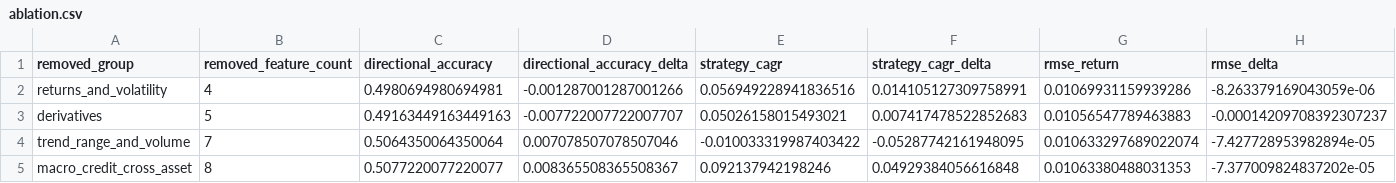
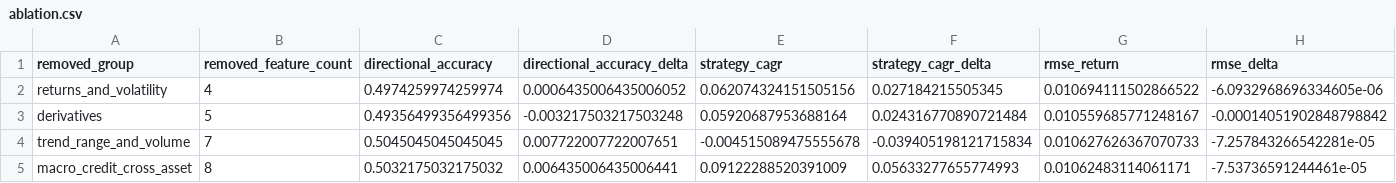
Before and after one commit to rbarrios815/rfup-public-market-signal-lab, a CSV file: docs/data/ablation.csv, drawn as a sheet.

```diff
--- a/docs/data/ablation.csv
+++ b/docs/data/ablation.csv
@@ -1,5 +1,5 @@
 removed_group,removed_feature_count,directional_accuracy,directional_accuracy_delta,strategy_cagr,strategy_cagr_delta,rmse_return,rmse_delta
-returns_and_volatility,4,0.4980694980694981,-0.001287001287001266,0.056949228941836516,0.014105127309758991,0.01069931159939286,-8.263379169043059e-06
-derivatives,5,0.49163449163449163,-0.007722007722007707,0.05026158015493021,0.007417478522852683,0.01056547789463883,-0.00014209708392307237
-trend_range_and_volume,7,0.5064350064350064,0.007078507078507046,-0.010033319987403422,-0.05287742161948095,0.010633297689022074,-7.427728953982894e-05
-macro_credit_cross_asset,8,0.5077220077220077,0.008365508365508367,0.092137942198246,0.04929384056616848,0.01063380488031353,-7.377009824837202e-05
+returns_and_volatility,4,0.4974259974259974,0.0006435006435006052,0.062074324151505156,0.027184215505345,0.010694111502866522,-6.0932968696334605e-06
+derivatives,5,0.49356499356499356,-0.003217503217503248,0.05920687953688164,0.024316770890721484,0.010559685771248167,-0.00014051902848798842
+trend_range_and_volume,7,0.5045045045045045,0.007722007722007651,-0.004515089475555678,-0.039405198121715834,0.010627626367070733,-7.257843266542281e-05
+macro_credit_cross_asset,8,0.5032175032175032,0.006435006435006441,0.09122288520391009,0.05633277655774993,0.01062483114061171,-7.53736591244461e-05
```
Also changed, not shown: docs/data/backtest.csv, docs/data/benchmarks.csv, 5 other files.
